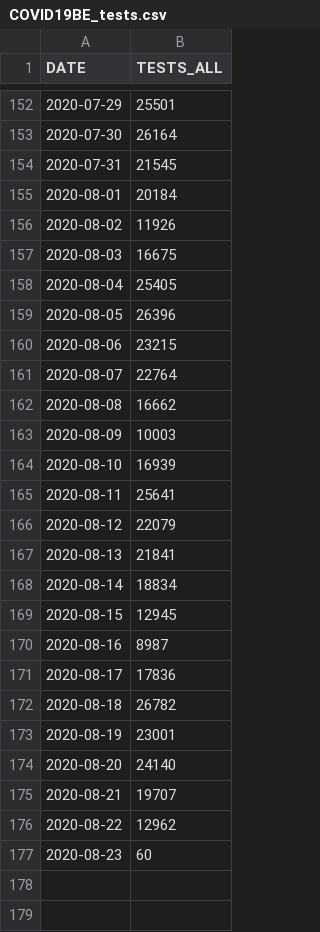
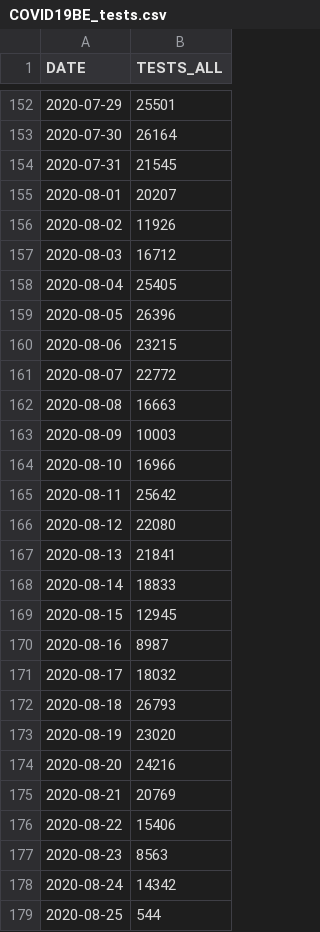
Before and after one commit to jepoirrier/BE-coronavirus, a CSV file: data/COVID19BE_tests.csv, drawn as a sheet; only a part is shown, gaps mark what is left out; the diff covers the shown part only.

Commit message:
Data update for August 26

```diff
--- a/data/COVID19BE_tests.csv
+++ b/data/COVID19BE_tests.csv
@@ -154,5 +154,5 @@
 2020-07-31,21545
-2020-08-01,20184
+2020-08-01,20207
 2020-08-02,11926
-2020-08-03,16675
+2020-08-03,16712
 2020-08-04,25405
@@ -160,18 +160,20 @@
 2020-08-06,23215
-2020-08-07,22764
-2020-08-08,16662
+2020-08-07,22772
+2020-08-08,16663
 2020-08-09,10003
-2020-08-10,16939
-2020-08-11,25641
-2020-08-12,22079
+2020-08-10,16966
+2020-08-11,25642
+2020-08-12,22080
 2020-08-13,21841
-2020-08-14,18834
+2020-08-14,18833
 2020-08-15,12945
 2020-08-16,8987
-2020-08-17,17836
-2020-08-18,26782
-2020-08-19,23001
-2020-08-20,24140
-2020-08-21,19707
-2020-08-22,12962
-2020-08-23,60
+2020-08-17,18032
+2020-08-18,26793
+2020-08-19,23020
+2020-08-20,24216
+2020-08-21,20769
+2020-08-22,15406
+2020-08-23,8563
+2020-08-24,14342
+2020-08-25,544
```
Also changed, not shown: 5 edited cells elsewhere in this file, 1 other file.
